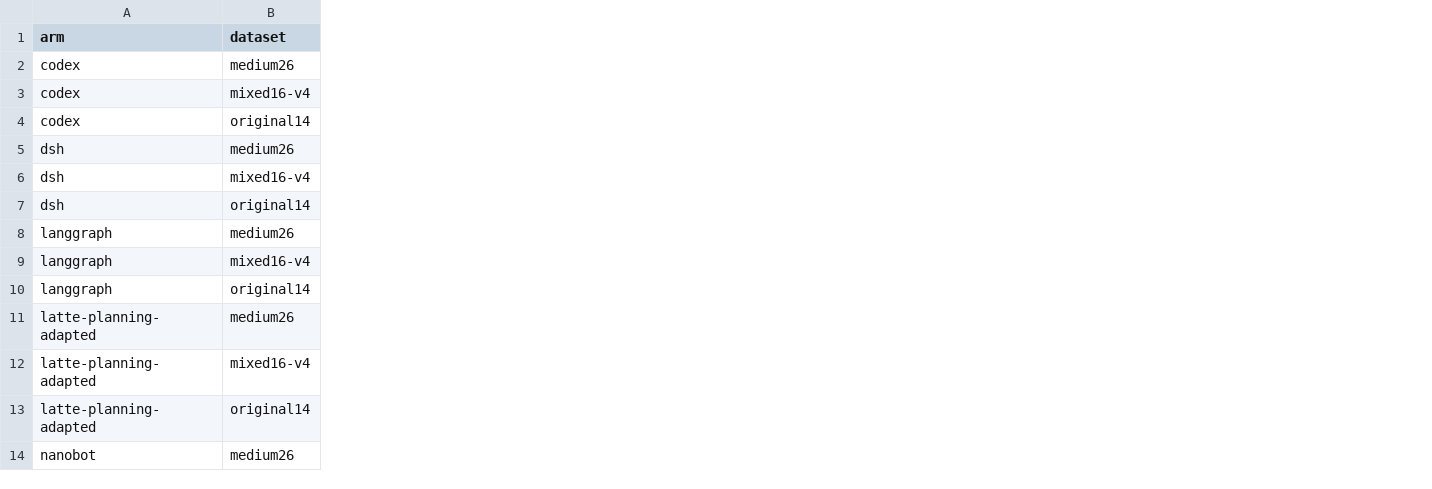
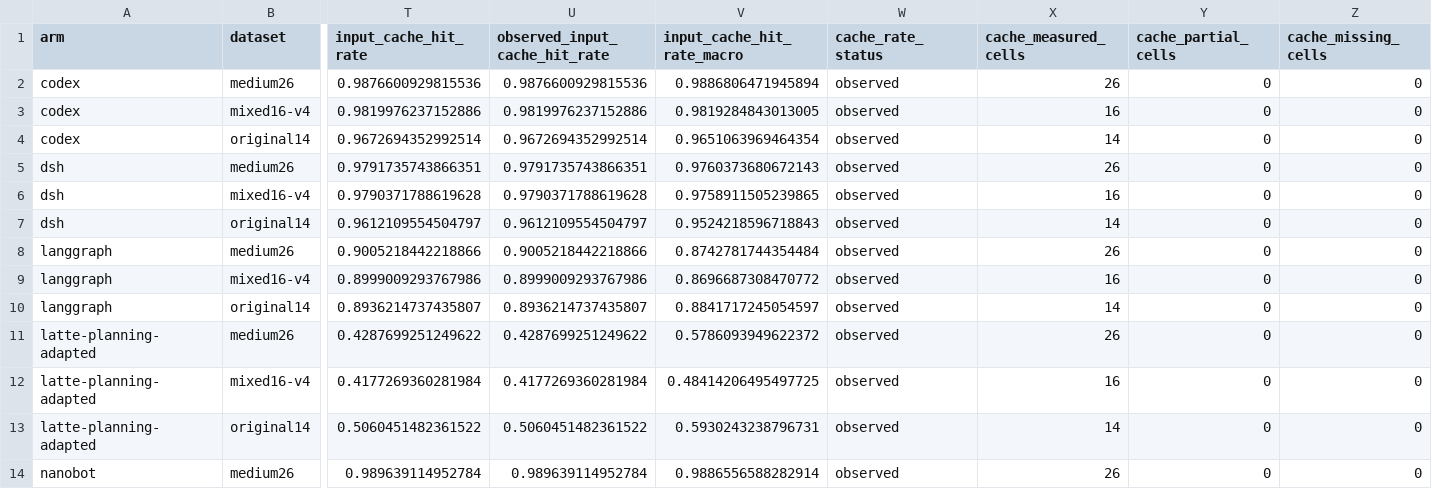
Before and after one commit to xi474/benchmark, a CSV file: experiments/reward-v2-v4pro-2026-11-08/harness-dataset-summary-24.csv, drawn as a sheet; only a part is shown, gaps mark what is left out; the diff names each change by its address in the sheet, - before the commit and + after, or states it on an @@ line.

Commit message:
results: add per-task input cache rates and delegation study design

```diff
--- a/experiments/reward-v2-v4pro-2026-11-08/harness-dataset-summary-24.csv
+++ b/experiments/reward-v2-v4pro-2026-11-08/harness-dataset-summary-24.csv
+column T (input_cache_hit_rate), rows 2-14: 0.9876600929815536 | 0.9819976237152886 | 0.9672694352992514 | 0.9791735743866351 | 0.9790371788619628 | 0.9612109554504797 | 0.9005218442218866 | 0.8999009293767986 | 0.8936214737435807 | 0.4287699251249622 | 0.4177269360281984 | 0.5060451482361522 | 0.989639114952784
+column U (observed_input_cache_hit_rate), rows 2-14: 0.9876600929815536 | 0.9819976237152886 | 0.9672694352992514 | 0.9791735743866351 | 0.9790371788619628 | 0.9612109554504797 | 0.9005218442218866 | 0.8999009293767986 | 0.8936214737435807 | 0.4287699251249622 | 0.4177269360281984 | 0.5060451482361522 | 0.989639114952784
+column V (input_cache_hit_rate_macro), rows 2-14: 0.9886806471945894 | 0.9819284843013005 | 0.9651063969464354 | 0.9760373680672143 | 0.9758911505239865 | 0.9524218596718843 | 0.8742781744354484 | 0.8696687308470772 | 0.8841717245054597 | 0.5786093949622372 | 0.48414206495497725 | 0.5930243238796731 | 0.9886556588282914
+column W (cache_rate_status), rows 2-14: all observed
+column X (cache_measured_cells), rows 2-14: 26 | 16 | 14 | 26 | 16 | 14 | 26 | 16 | 14 | 26 | 16 | 14 | 26
+column Y (cache_partial_cells), rows 2-14: all 0
+column Z (cache_missing_cells), rows 2-14: all 0
```
Also changed, not shown: 19 other files.
